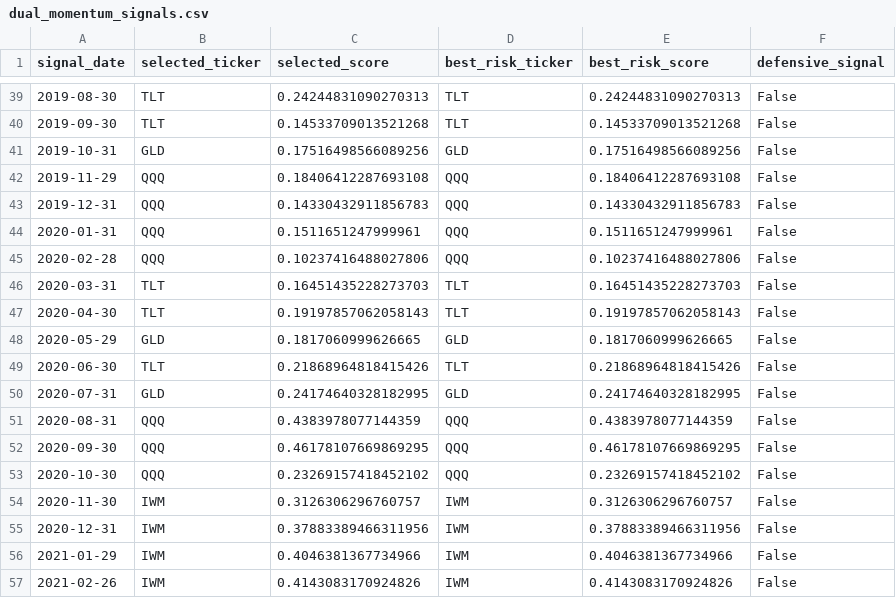
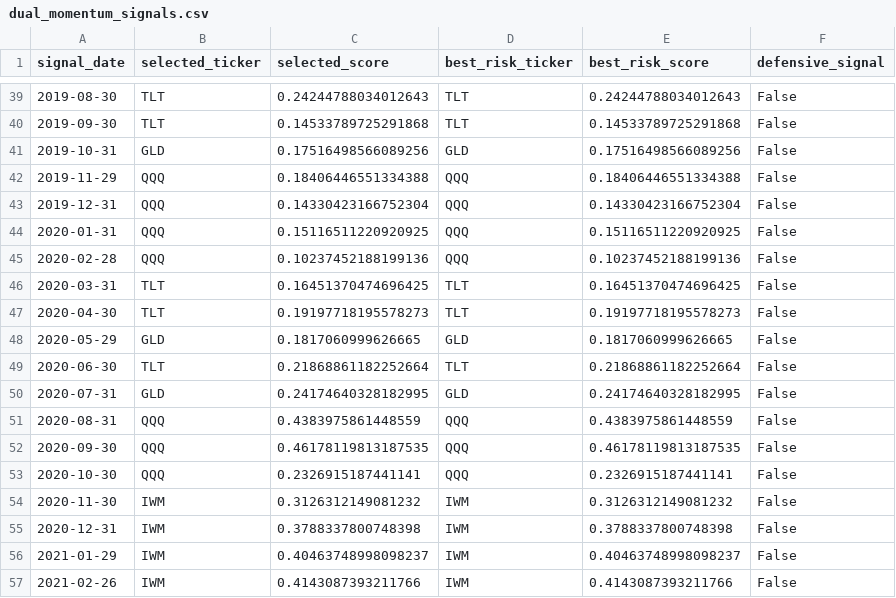
Before and after one commit to Lupumbba/Factor-Momentum-Backtest, a CSV file: Results/strategies/etf_dual_momentum/dual_momentum_signals.csv, drawn as a sheet; only a part is shown, gaps mark what is left out; the diff covers the shown part only.

```diff
--- a/Results/strategies/etf_dual_momentum/dual_momentum_signals.csv
+++ b/Results/strategies/etf_dual_momentum/dual_momentum_signals.csv
@@ -39,19 +39,19 @@ signal_date,selected_ticker,selected_score,best_risk_ticker,best_risk_score,defe
-2019-08-30,TLT,0.24244831090270313,TLT,0.24244831090270313,False
-2019-09-30,TLT,0.14533709013521268,TLT,0.14533709013521268,False
+2019-08-30,TLT,0.24244788034012643,TLT,0.24244788034012643,False
+2019-09-30,TLT,0.14533789725291868,TLT,0.14533789725291868,False
 2019-10-31,GLD,0.17516498566089256,GLD,0.17516498566089256,False
-2019-11-29,QQQ,0.18406412287693108,QQQ,0.18406412287693108,False
-2019-12-31,QQQ,0.14330432911856783,QQQ,0.14330432911856783,False
-2020-01-31,QQQ,0.1511651247999961,QQQ,0.1511651247999961,False
-2020-02-28,QQQ,0.10237416488027806,QQQ,0.10237416488027806,False
-2020-03-31,TLT,0.16451435228273703,TLT,0.16451435228273703,False
-2020-04-30,TLT,0.19197857062058143,TLT,0.19197857062058143,False
+2019-11-29,QQQ,0.18406446551334388,QQQ,0.18406446551334388,False
+2019-12-31,QQQ,0.14330423166752304,QQQ,0.14330423166752304,False
+2020-01-31,QQQ,0.15116511220920925,QQQ,0.15116511220920925,False
+2020-02-28,QQQ,0.10237452188199136,QQQ,0.10237452188199136,False
+2020-03-31,TLT,0.16451370474696425,TLT,0.16451370474696425,False
+2020-04-30,TLT,0.19197718195578273,TLT,0.19197718195578273,False
 2020-05-29,GLD,0.1817060999626665,GLD,0.1817060999626665,False
-2020-06-30,TLT,0.21868964818415426,TLT,0.21868964818415426,False
+2020-06-30,TLT,0.21868861182252664,TLT,0.21868861182252664,False
 2020-07-31,GLD,0.24174640328182995,GLD,0.24174640328182995,False
-2020-08-31,QQQ,0.4383978077144359,QQQ,0.4383978077144359,False
-2020-09-30,QQQ,0.46178107669869295,QQQ,0.46178107669869295,False
-2020-10-30,QQQ,0.23269157418452102,QQQ,0.23269157418452102,False
-2020-11-30,IWM,0.3126306296760757,IWM,0.3126306296760757,False
-2020-12-31,IWM,0.37883389466311956,IWM,0.37883389466311956,False
-2021-01-29,IWM,0.4046381367734966,IWM,0.4046381367734966,False
-2021-02-26,IWM,0.4143083170924826,IWM,0.4143083170924826,False
+2020-08-31,QQQ,0.4383975861448559,QQQ,0.4383975861448559,False
+2020-09-30,QQQ,0.46178119813187535,QQQ,0.46178119813187535,False
+2020-10-30,QQQ,0.2326915187441141,QQQ,0.2326915187441141,False
+2020-11-30,IWM,0.3126312149081232,IWM,0.3126312149081232,False
+2020-12-31,IWM,0.3788337800748398,IWM,0.3788337800748398,False
+2021-01-29,IWM,0.40463748998098237,IWM,0.40463748998098237,False
+2021-02-26,IWM,0.4143087393211766,IWM,0.4143087393211766,False
```
Also changed, not shown: 126 edited cells elsewhere in this file, Results/latest_selection.csv, Results/strategies/etf_dual_momentum/cost_grid_metrics.csv, 22 other files.
